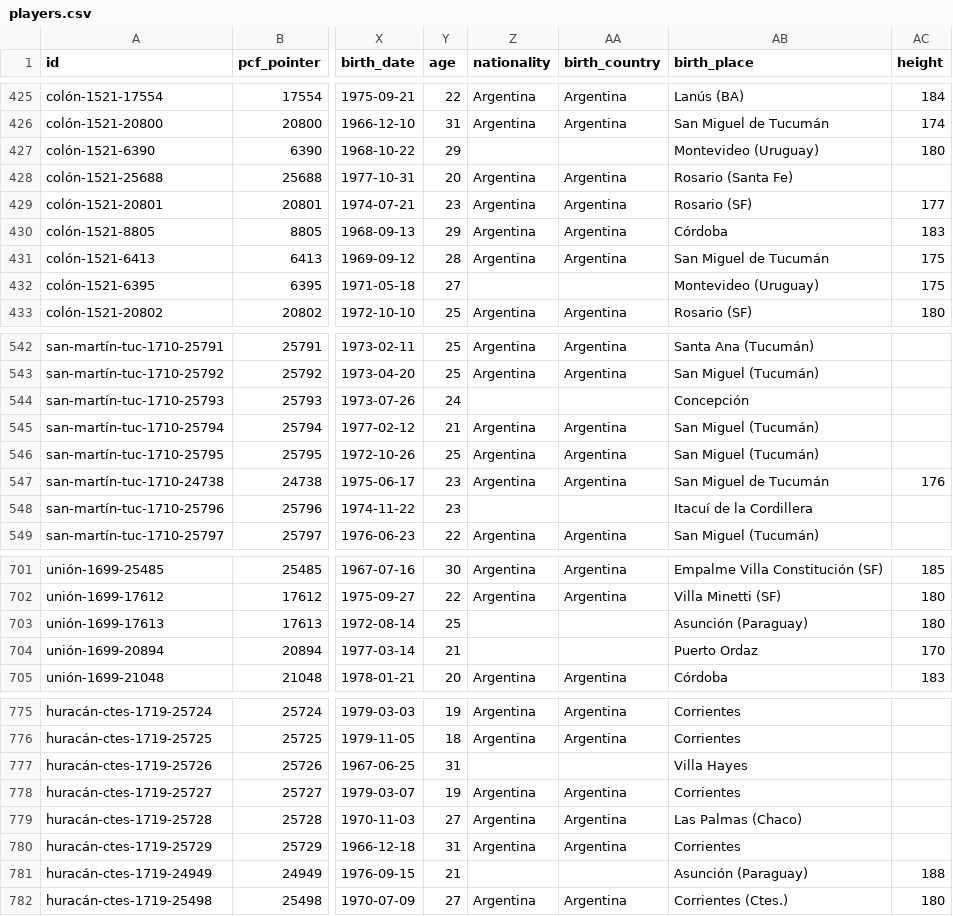
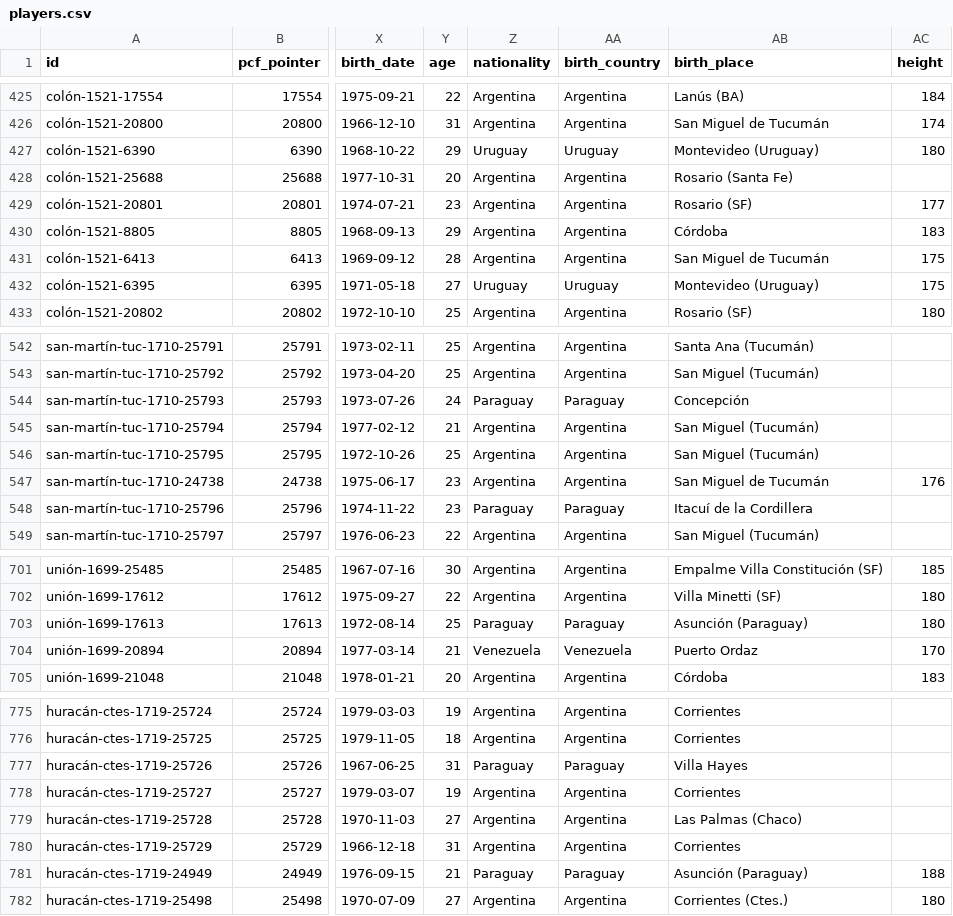
Before and after one commit to federicocresta07-blip/test, a CSV file: data/pc_apertura_98/players.csv, drawn as a sheet; only a part is shown, gaps mark what is left out; the diff covers the shown part only; the diff names each change by its address in the sheet, - before the commit and + after, or states it on an @@ line.

```diff
--- a/data/pc_apertura_98/players.csv
+++ b/data/pc_apertura_98/players.csv
-Z427 (nationality): (empty)
+Z427 (nationality): Uruguay
-AA427 (birth_country): (empty)
+AA427 (birth_country): Uruguay
-Z432 (nationality): (empty)
+Z432 (nationality): Uruguay
-AA432 (birth_country): (empty)
+AA432 (birth_country): Uruguay
-Z544 (nationality): (empty)
+Z544 (nationality): Paraguay
-AA544 (birth_country): (empty)
+AA544 (birth_country): Paraguay
-Z548 (nationality): (empty)
+Z548 (nationality): Paraguay
-AA548 (birth_country): (empty)
+AA548 (birth_country): Paraguay
-Z703 (nationality): (empty)
+Z703 (nationality): Paraguay
-AA703 (birth_country): (empty)
+AA703 (birth_country): Paraguay
-Z704 (nationality): (empty)
+Z704 (nationality): Venezuela
-AA704 (birth_country): (empty)
+AA704 (birth_country): Venezuela
-Z777 (nationality): (empty)
+Z777 (nationality): Paraguay
-AA777 (birth_country): (empty)
+AA777 (birth_country): Paraguay
-Z781 (nationality): (empty)
+Z781 (nationality): Paraguay
-AA781 (birth_country): (empty)
+AA781 (birth_country): Paraguay
```
Also changed, not shown: 72 edited cells elsewhere in this file, 5 other files.
